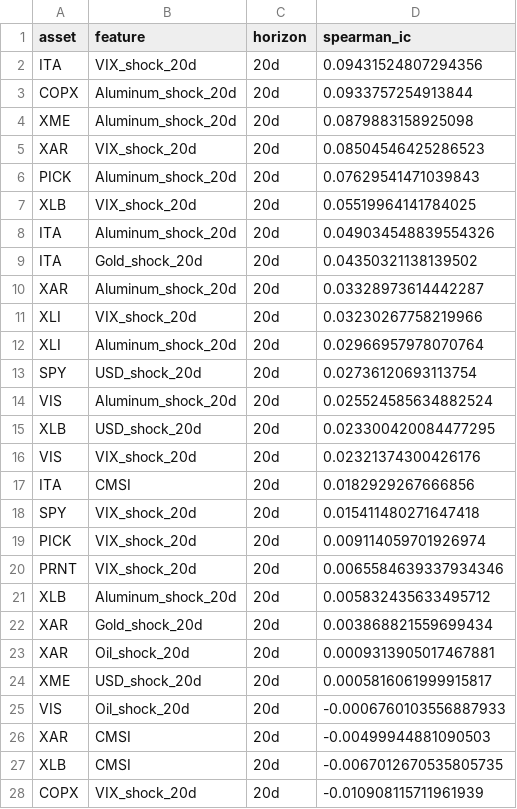
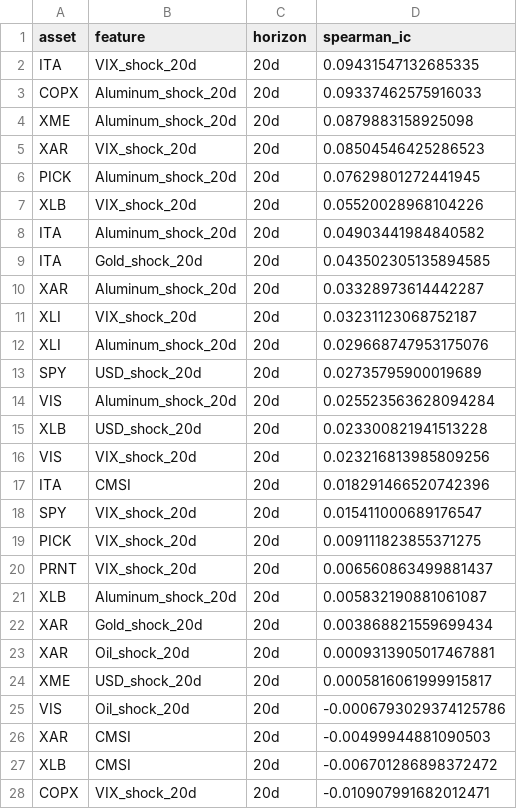
Before and after one commit to MohammadAminNouri/MatQuantLab, a CSV file: data/processed/signal_decay_20d.csv, drawn as a sheet; only a part is shown; the diff covers the shown part only.

```diff
--- a/data/processed/signal_decay_20d.csv
+++ b/data/processed/signal_decay_20d.csv
@@ -1,22 +1,22 @@
 asset,feature,horizon,spearman_ic
-ITA,VIX_shock_20d,20d,0.09431524807294356
-COPX,Aluminum_shock_20d,20d,0.0933757254913844
+ITA,VIX_shock_20d,20d,0.09431547132685335
+COPX,Aluminum_shock_20d,20d,0.09337462575916033
 XME,Aluminum_shock_20d,20d,0.0879883158925098
 XAR,VIX_shock_20d,20d,0.08504546425286523
-PICK,Aluminum_shock_20d,20d,0.07629541471039843
-XLB,VIX_shock_20d,20d,0.05519964141784025
-ITA,Aluminum_shock_20d,20d,0.049034548839554326
-ITA,Gold_shock_20d,20d,0.04350321138139502
+PICK,Aluminum_shock_20d,20d,0.07629801272441945
+XLB,VIX_shock_20d,20d,0.05520028968104226
+ITA,Aluminum_shock_20d,20d,0.04903441984840582
+ITA,Gold_shock_20d,20d,0.043502305135894585
 XAR,Aluminum_shock_20d,20d,0.03328973614442287
-XLI,VIX_shock_20d,20d,0.03230267758219966
-XLI,Aluminum_shock_20d,20d,0.02966957978070764
-SPY,USD_shock_20d,20d,0.02736120693113754
-VIS,Aluminum_shock_20d,20d,0.025524585634882524
-XLB,USD_shock_20d,20d,0.023300420084477295
-VIS,VIX_shock_20d,20d,0.02321374300426176
-ITA,CMSI,20d,0.0182929267666856
-SPY,VIX_shock_20d,20d,0.015411480271647418
-PICK,VIX_shock_20d,20d,0.009114059701926974
-PRNT,VIX_shock_20d,20d,0.0065584639337934346
-XLB,Aluminum_shock_20d,20d,0.005832435633495712
+XLI,VIX_shock_20d,20d,0.03231123068752187
+XLI,Aluminum_shock_20d,20d,0.029668747953175076
+SPY,USD_shock_20d,20d,0.02735795900019689
+VIS,Aluminum_shock_20d,20d,0.025523563628094284
+XLB,USD_shock_20d,20d,0.023300821941513228
+VIS,VIX_shock_20d,20d,0.023216813985809256
+ITA,CMSI,20d,0.018291466520742396
+SPY,VIX_shock_20d,20d,0.015411000689176547
+PICK,VIX_shock_20d,20d,0.009111823855371275
+PRNT,VIX_shock_20d,20d,0.006560863499881437
+XLB,Aluminum_shock_20d,20d,0.005832190881061087
 XAR,Gold_shock_20d,20d,0.003868821559699434
@@ -24,5 +24,5 @@ XAR,Oil_shock_20d,20d,0.0009313905017467881
 XME,USD_shock_20d,20d,0.0005816061999915817
-VIS,Oil_shock_20d,20d,-0.0006760103556887933
+VIS,Oil_shock_20d,20d,-0.0006793029374125786
 XAR,CMSI,20d,-0.00499944881090503
-XLB,CMSI,20d,-0.0067012670535805735
-COPX,VIX_shock_20d,20d,-0.010908115711961939
+XLB,CMSI,20d,-0.006701286898372472
+COPX,VIX_shock_20d,20d,-0.010907991682012471
```
Also changed, not shown: 36 edited cells elsewhere in this file, data/processed/feature_importance.csv, data/processed/prices.csv, 3 other files.
